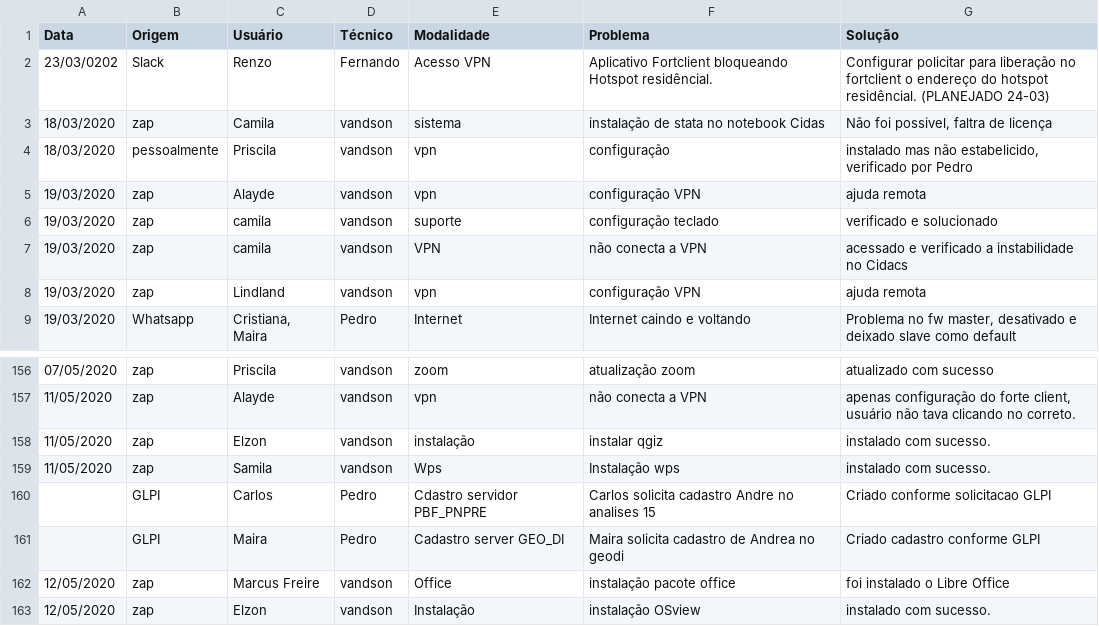
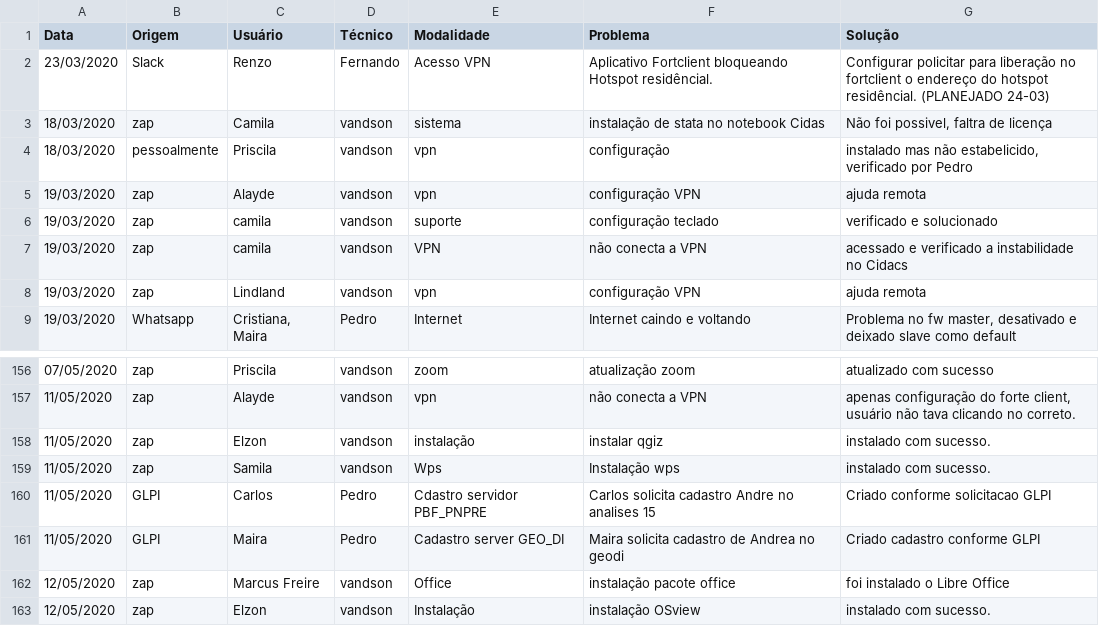
Before and after one commit to pierrepita/word-cloud-example, a CSV file: data/chamados_remotos_atendidos_covid-19.csv, drawn as a sheet; only a part is shown, gaps mark what is left out.

```diff
--- a/data/chamados_remotos_atendidos_covid-19.csv
+++ b/data/chamados_remotos_atendidos_covid-19.csv
@@ -1,3 +1,3 @@
 Data,Origem,Usuário,Técnico,Modalidade,Problema,Solução
-23/03/0202,Slack,Renzo,Fernando,Acesso VPN,Aplicativo Fortclient bloqueando Hotspot residêncial.,Configurar policitar para liberação no fortclient o endereço do hotspot residêncial. (PLANEJADO 24-03)
+23/03/2020,Slack,Renzo,Fernando,Acesso VPN,Aplicativo Fortclient bloqueando Hotspot residêncial.,Configurar policitar para liberação no fortclient o endereço do hotspot residêncial. (PLANEJADO 24-03)
 18/03/2020,zap,Camila,vandson,sistema,instalação de stata no notebook Cidas,"Não foi possivel, faltra de licença"
@@ -160,4 +160,4 @@ Data,Origem,Usuário,Técnico,Modalidade,Problema,Solução
 11/05/2020,zap,Samila,vandson,Wps,Instalação wps,instalado com sucesso.
-,GLPI,Carlos,Pedro,Cdastro servidor PBF_PNPRE,Carlos solicita cadastro Andre no analises 15,Criado conforme solicitacao GLPI
-,GLPI,Maira,Pedro,Cadastro server GEO_DI,Maira solicita cadastro de Andrea no geodi,Criado cadastro conforme GLPI
+11/05/2020,GLPI,Carlos,Pedro,Cdastro servidor PBF_PNPRE,Carlos solicita cadastro Andre no analises 15,Criado conforme solicitacao GLPI
+11/05/2020,GLPI,Maira,Pedro,Cadastro server GEO_DI,Maira solicita cadastro de Andrea no geodi,Criado cadastro conforme GLPI
 12/05/2020,zap,Marcus Freire,vandson,Office,instalação pacote office,foi instalado o Libre Office
```
Also changed, not shown: 1 other file.
